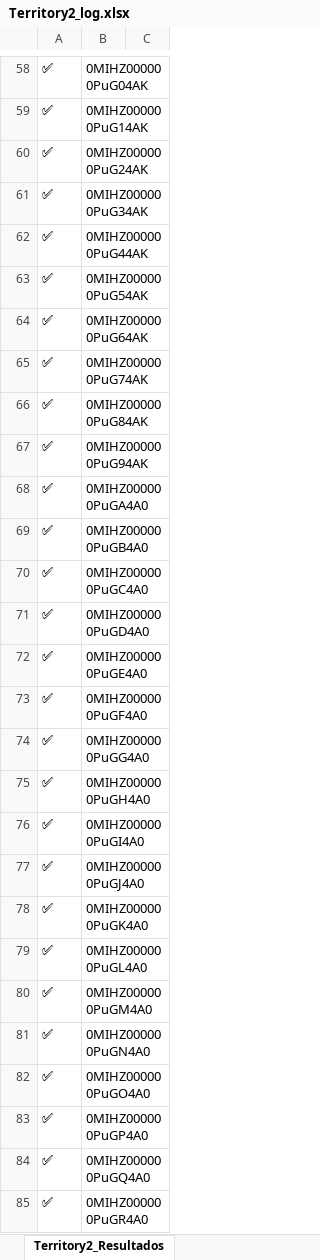
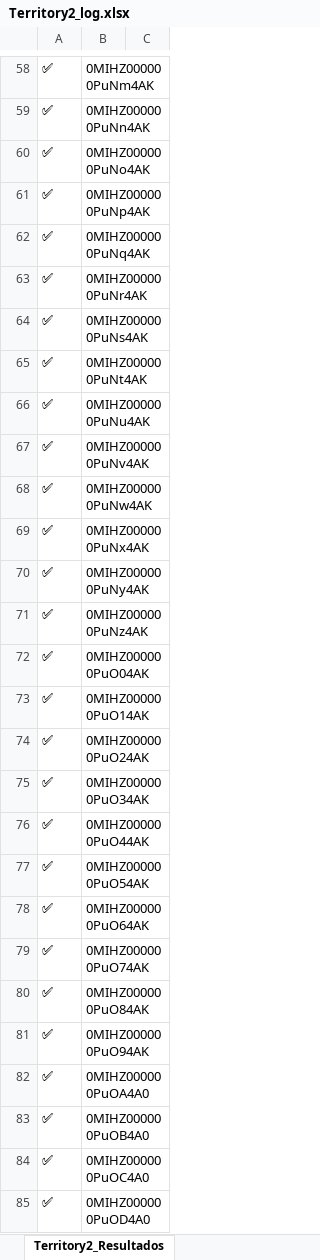
Before and after one commit to medeirospradoleonardo/sf-record-cloner, an Excel workbook: logs/Territory2_log.xlsx, sheet Territory2_Resultados, drawn as a sheet; only a part is shown, gaps mark what is left out; values as stored, in another font and other column widths than the file's, no borders; the diff covers the shown part only; the diff names each change by its address in the sheet, - before the commit and + after, or states it on an @@ line.

Commit message:
territory hierarchy

```diff
--- a/logs/Territory2_log.xlsx (sheet Territory2_Resultados)
+++ b/logs/Territory2_log.xlsx (sheet Territory2_Resultados)
-B58: 0MIHZ000000PuG04AK
+B58: 0MIHZ000000PuNm4AK
-B59: 0MIHZ000000PuG14AK
+B59: 0MIHZ000000PuNn4AK
-B60: 0MIHZ000000PuG24AK
+B60: 0MIHZ000000PuNo4AK
-B61: 0MIHZ000000PuG34AK
+B61: 0MIHZ000000PuNp4AK
-B62: 0MIHZ000000PuG44AK
+B62: 0MIHZ000000PuNq4AK
-B63: 0MIHZ000000PuG54AK
+B63: 0MIHZ000000PuNr4AK
-B64: 0MIHZ000000PuG64AK
+B64: 0MIHZ000000PuNs4AK
-B65: 0MIHZ000000PuG74AK
+B65: 0MIHZ000000PuNt4AK
-B66: 0MIHZ000000PuG84AK
+B66: 0MIHZ000000PuNu4AK
-B67: 0MIHZ000000PuG94AK
+B67: 0MIHZ000000PuNv4AK
-B68: 0MIHZ000000PuGA4A0
+B68: 0MIHZ000000PuNw4AK
-B69: 0MIHZ000000PuGB4A0
+B69: 0MIHZ000000PuNx4AK
-B70: 0MIHZ000000PuGC4A0
+B70: 0MIHZ000000PuNy4AK
-B71: 0MIHZ000000PuGD4A0
+B71: 0MIHZ000000PuNz4AK
-B72: 0MIHZ000000PuGE4A0
+B72: 0MIHZ000000PuO04AK
-B73: 0MIHZ000000PuGF4A0
+B73: 0MIHZ000000PuO14AK
-B74: 0MIHZ000000PuGG4A0
+B74: 0MIHZ000000PuO24AK
-B75: 0MIHZ000000PuGH4A0
+B75: 0MIHZ000000PuO34AK
-B76: 0MIHZ000000PuGI4A0
+B76: 0MIHZ000000PuO44AK
-B77: 0MIHZ000000PuGJ4A0
+B77: 0MIHZ000000PuO54AK
-B78: 0MIHZ000000PuGK4A0
+B78: 0MIHZ000000PuO64AK
-B79: 0MIHZ000000PuGL4A0
+B79: 0MIHZ000000PuO74AK
-B80: 0MIHZ000000PuGM4A0
+B80: 0MIHZ000000PuO84AK
-B81: 0MIHZ000000PuGN4A0
+B81: 0MIHZ000000PuO94AK
-B82: 0MIHZ000000PuGO4A0
+B82: 0MIHZ000000PuOA4A0
-B83: 0MIHZ000000PuGP4A0
+B83: 0MIHZ000000PuOB4A0
-B84: 0MIHZ000000PuGQ4A0
+B84: 0MIHZ000000PuOC4A0
-B85: 0MIHZ000000PuGR4A0
+B85: 0MIHZ000000PuOD4A0
```
Also changed, not shown: 90 edited cells elsewhere in this sheet, sheet Territory2_Entrada, 2 other files.
